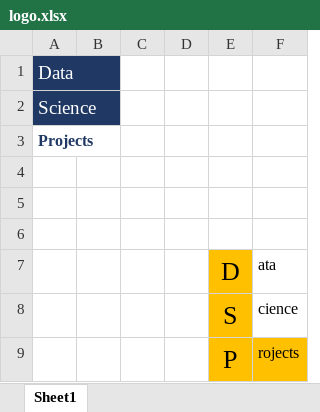
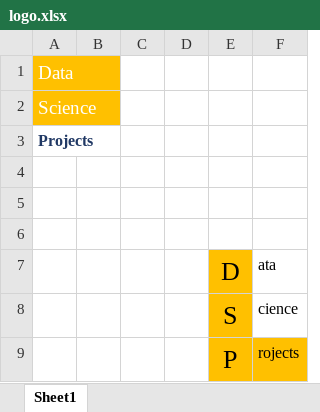
Before and after one commit to diarraa/dsprojects, an Excel workbook: logo.xlsx, sheet Sheet1, drawn as a sheet; values as stored, in another font and other column widths than the file's, no borders; charts and pictures not drawn; the diff names each change by its address in the sheet, - before the commit and + after, or states it on an @@ line.

```diff
--- a/logo.xlsx (sheet Sheet1)
+++ b/logo.xlsx (sheet Sheet1)
-A1:A2 fill: #203864
+A1:A2 fill: #FFC000
```
Also changed, not shown: charts or pictures, 47 other files.
